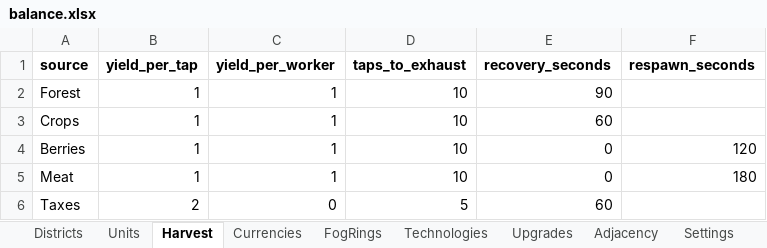
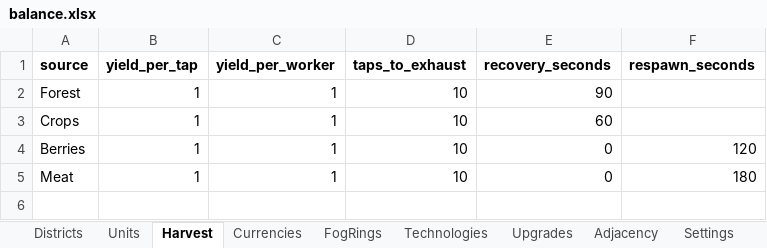
Before and after one commit to LadisCodi/kingdom, an Excel workbook: balance/balance.xlsx, sheet Harvest, drawn as a sheet; values as stored, in another font and other column widths than the file's, no borders; the diff names each change by its address in the sheet, - before the commit and + after, or states it on an @@ line.

```diff
--- a/balance/balance.xlsx (sheet Harvest)
+++ b/balance/balance.xlsx (sheet Harvest)
-row 6: Taxes | 2 | 0 | 5 | 60
```
Also changed, not shown: sheet Adjacency, sheet Settings, 13 other files.
